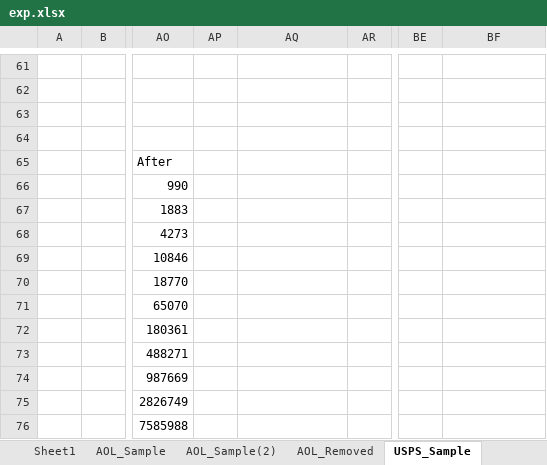
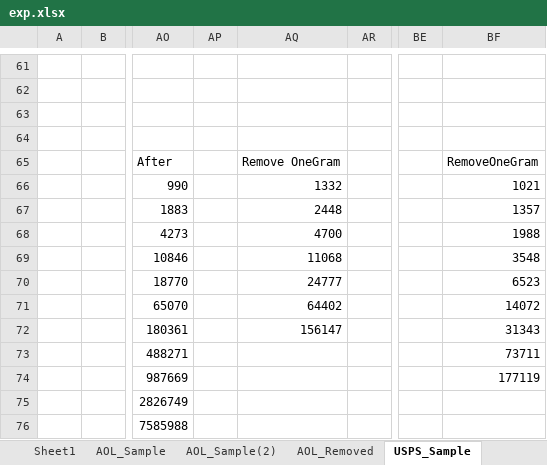
Before and after one commit to skh11720/string_synonyms-code, an Excel workbook: exp/exp.xlsx, sheet USPS_Sample, drawn as a sheet; only a part is shown, gaps mark what is left out; values as stored, in another font and other column widths than the file's, no borders; charts and pictures not drawn; the diff names each change by its address in the sheet, - before the commit and + after, or states it on an @@ line.

```diff
--- a/exp/exp.xlsx (sheet USPS_Sample)
+++ b/exp/exp.xlsx (sheet USPS_Sample)
-AQ65: (empty)
+AQ65: Remove OneGram
-BF65: (empty)
+BF65: RemoveOneGram
-AQ66: (empty)
+AQ66: 1332
-BF66: (empty)
+BF66: 1021
-AQ67: (empty)
+AQ67: 2448
-BF67: (empty)
+BF67: 1357
-AQ68: (empty)
+AQ68: 4700
-BF68: (empty)
+BF68: 1988
-AQ69: (empty)
+AQ69: 11068
-BF69: (empty)
+BF69: 3548
-AQ70: (empty)
+AQ70: 24777
-BF70: (empty)
+BF70: 6523
-AQ71: (empty)
+AQ71: 64402
-BF71: (empty)
+BF71: 14072
-AQ72: (empty)
+AQ72: 156147
-BF72: (empty)
+BF72: 31343
-BF73: (empty)
+BF73: 73711
-BF74: (empty)
+BF74: 177119
```
Also changed, not shown: charts or pictures, 14 other files.
